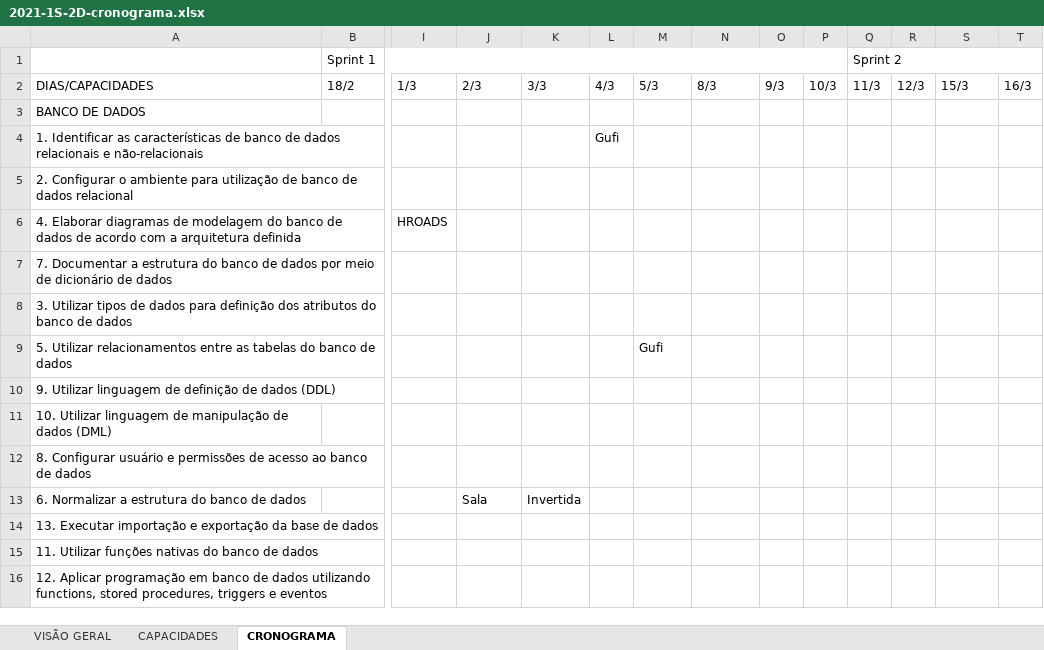
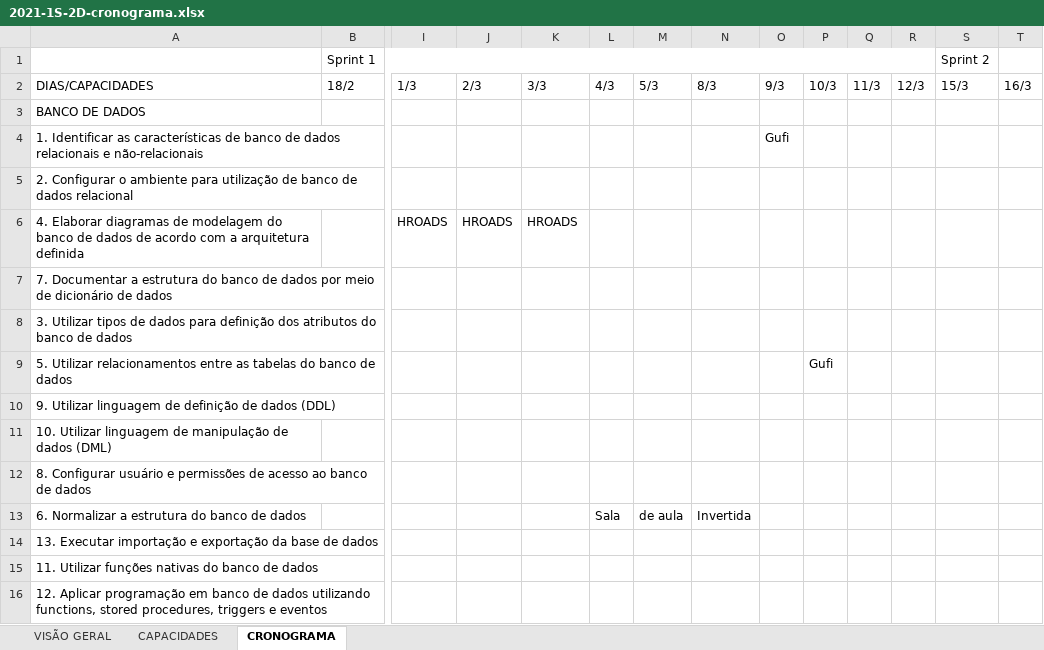
Before and after one commit to RegisMagalhaes/LovePets, an Excel workbook: planejamento/cronograma/2021-1S-2D-cronograma.xlsx, sheet CRONOGRAMA, drawn as a sheet; only a part is shown, gaps mark what is left out; values as stored, in another font and other column widths than the file's, no cell formats; removed rows and columns are numbered as before the commit, all else as after; rows hold the shown columns only; the diff covers the shown part only; the diff names each change by its address in the sheet, - before the commit and + after, or states it on an @@ line.

Commit message:
Atualiza cronograma

```diff
--- a/planejamento/cronograma/2021-1S-2D-cronograma.xlsx (sheet CRONOGRAMA)
+++ b/planejamento/cronograma/2021-1S-2D-cronograma.xlsx (sheet CRONOGRAMA)
-B1:P1 merged
+B1:R1 merged
-Q1: Sprint 2
+Q1: (empty)
-Q1:AO1 merged
-S1: (empty)
+S1: Sprint 2
-L4: Gufi
+L4: (empty)
-O4: (empty)
+O4: Gufi
-J6: (empty)
+J6: HROADS
-K6: (empty)
+K6: HROADS
-M9: Gufi
+M9: (empty)
-P9: (empty)
+P9: Gufi
-row 13: 6. Normalizar a estrutura do banco de dados |  |  | Sala | Invertida
+row 13: 6. Normalizar a estrutura do banco de dados |  |  |  |  | Sala | de aula | Invertida
```
Also changed, not shown: 4 added rows, 4 removed rows and 4 edited cells elsewhere in this sheet, cell formats.
